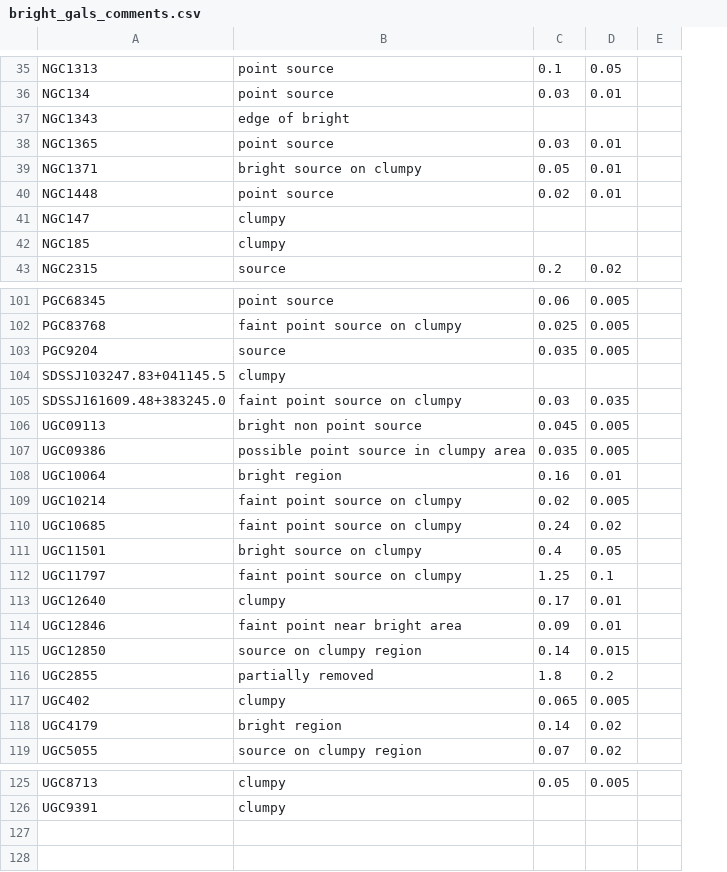
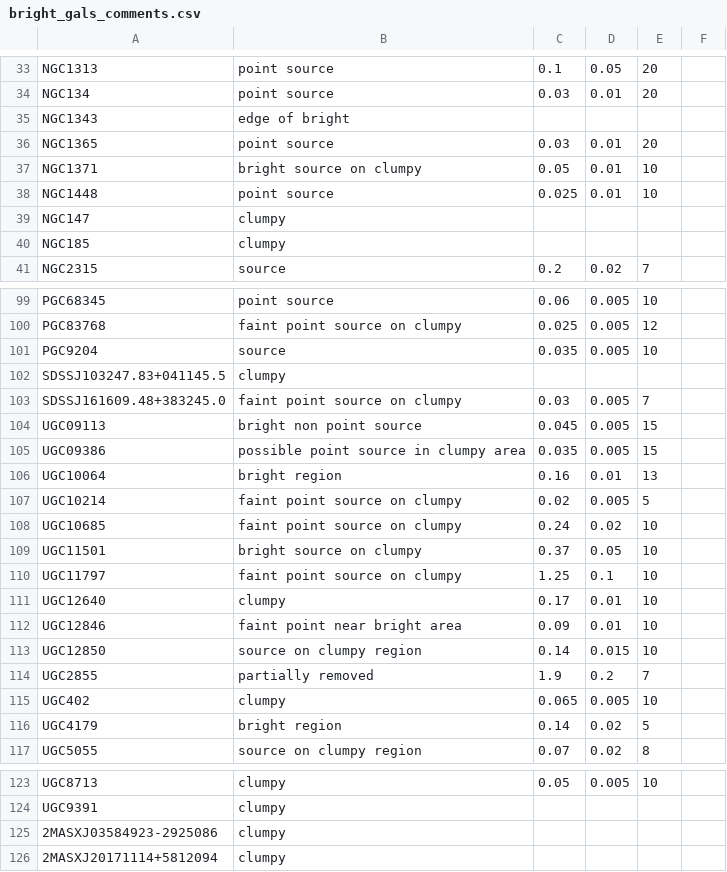
Before and after one commit to pbrown801/AV, a CSV file: bright_gals_comments.csv, drawn as a sheet; only a part is shown, gaps mark what is left out; addresses are those after the commit; the diff covers the shown part only; the diff names each change by its address in the sheet, - before the commit and + after, or states it on an @@ line.

```diff
--- a/bright_gals_comments.csv
+++ b/bright_gals_comments.csv
+column E, rows 33-41: 20 | 20 |  | 20 | 10 | 10 |  |  | 7; rows 99-117: 10 | 12 | 10 |  | 7 | 15 | 15 | 13 | 5 | 10 | 10 | 10 | 10 | 10 | 10 | 7 | 10 | 5 | 8; row 123: 10
-C38: 0.02
+C38: 0.025
-D103: 0.035
+D103: 0.005
-C109: 0.4
+C109: 0.37
-C114: 1.8
+C114: 1.9
@@ row 1 moved to row 125: 2MASXJ03584923-2925086 @@
@@ row 2 moved to row 126: 2MASXJ20171114+5812094 @@
```
Also changed, not shown: 11 edited cells elsewhere in this file, 3 other files.
